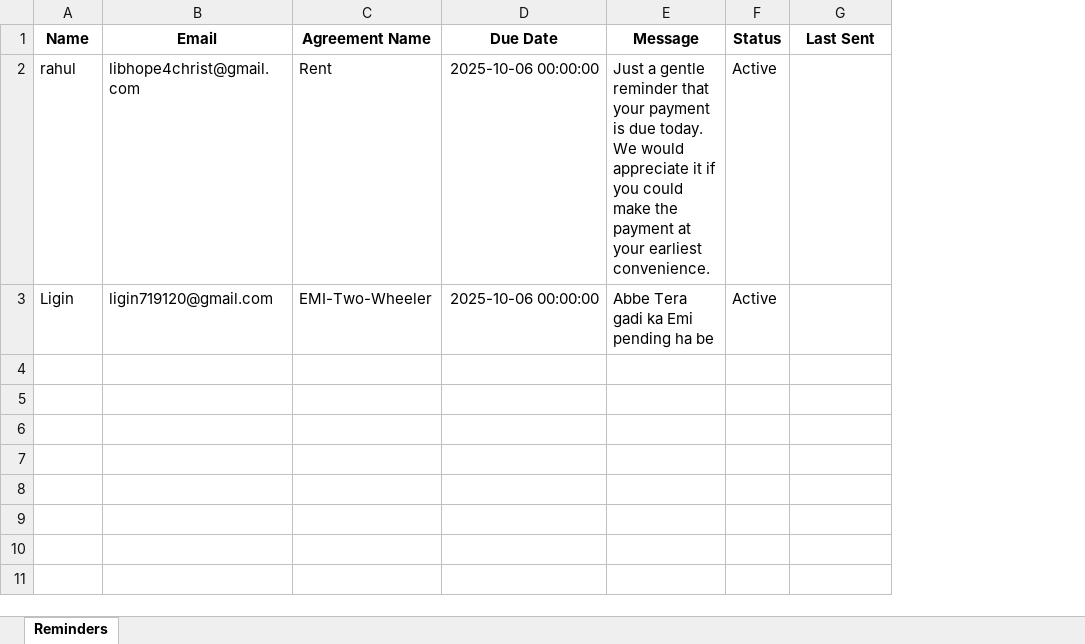
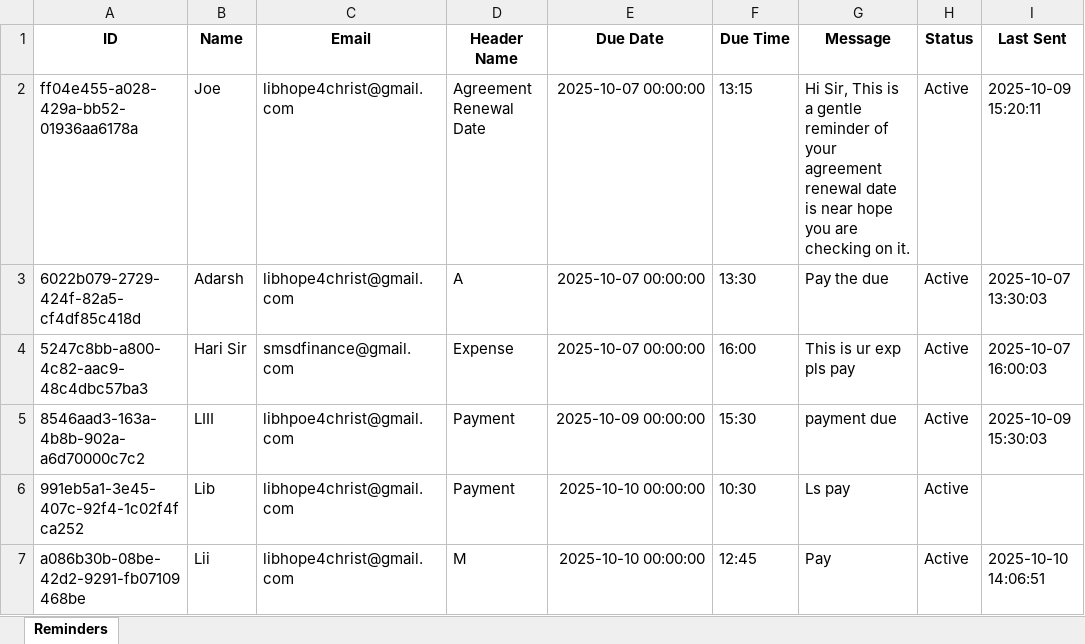
Before and after one commit to libin28/Payment_Reminder_System, an Excel workbook: payment_reminders.xlsx, sheet Reminders, drawn as a sheet; values as stored, in another font and other column widths than the file's, no borders; removed rows and columns are numbered as before the commit, all else as after; the diff names each change by its address in the sheet, - before the commit and + after, or states it on an @@ line.

```diff
--- a/payment_reminders.xlsx (sheet Reminders)
+++ b/payment_reminders.xlsx (sheet Reminders)
+column A (ID), row 6: 991eb5a1-3e45-407c-92f4-1c02f4fca252
-column C (Agreement Name), row 2: Rent
+column D (Header Name), row 6: Payment
+column F (Due Time), row 6: 10:30
+row 2: ff04e455-a028-429a-bb52-01936aa6178a | Joe | libhope4christ@gmail.com | Agreement Renewal Date | 2025-10-07 00:00:00 | 13:15 | Hi Sir, This is a gentle reminder of your agreement renewal date is near hope you are checking on it. | Active | 2025-10-09 15:20:11
+row 3: 6022b079-2729-424f-82a5-cf4df85c418d | Adarsh | libhope4christ@gmail.com | A | 2025-10-07 00:00:00 | 13:30 | Pay the due | Active | 2025-10-07 13:30:03
+row 4: 5247c8bb-a800-4c82-aac9-48c4dbc57ba3 | Hari Sir | smsdfinance@gmail.com | Expense | 2025-10-07 00:00:00 | 16:00 | This is ur exp pls pay | Active | 2025-10-07 16:00:03
+row 5: 8546aad3-163a-4b8b-902a-a6d70000c7c2 | LIII | libhpoe4christ@gmail.com | Payment | 2025-10-09 00:00:00 | 15:30 | payment due | Active | 2025-10-09 15:30:03
-B6 (Name): rahul
+B6 (Name): Lib
-E6 (Due Date): 2025-10-06 00:00:00
+E6 (Due Date): 2025-10-10 00:00:00
-G6 (Message): Just a gentle reminder that your payment is due today. We would appreciate it if you could make the payment at your earliest convenience.
+G6 (Message): Ls pay
-row 3: Ligin | ligin719120@gmail.com | EMI-Two-Wheeler | 2025-10-06 00:00:00 | Abbe Tera gadi ka Emi pending ha be | Active
+row 7: a086b30b-08be-42d2-9291-fb07109468be | Lii | libhope4christ@gmail.com | M | 2025-10-10 00:00:00 | 12:45 | Pay | Active | 2025-10-10 14:06:51
```
Also changed, not shown: 58 other files.
